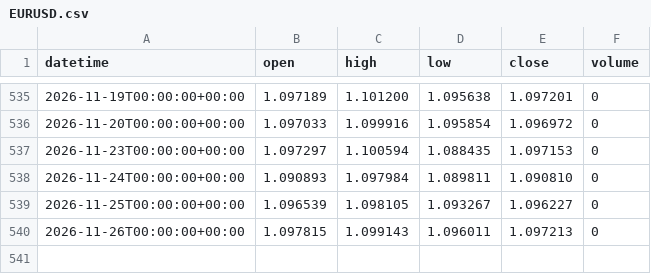
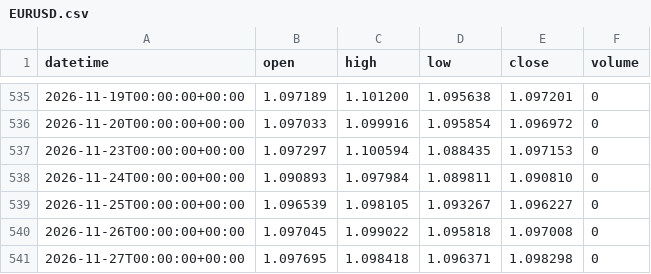
Before and after one commit to DTRIL7/jarvis-data, a CSV file: data/1d/EURUSD.csv, drawn as a sheet; only a part is shown, gaps mark what is left out.

```diff
--- a/data/1d/EURUSD.csv
+++ b/data/1d/EURUSD.csv
@@ -539,2 +539,3 @@ datetime,open,high,low,close,volume
 2026-11-25T00:00:00+00:00,1.096539,1.098105,1.093267,1.096227,0
-2026-11-26T00:00:00+00:00,1.097815,1.099143,1.096011,1.097213,0
+2026-11-26T00:00:00+00:00,1.097045,1.099022,1.095818,1.097008,0
+2026-11-27T00:00:00+00:00,1.097695,1.098418,1.096371,1.098298,0
```
Also changed, not shown: data/1d/6B.csv, data/1d/GBPUSD.csv, 38 other files.
